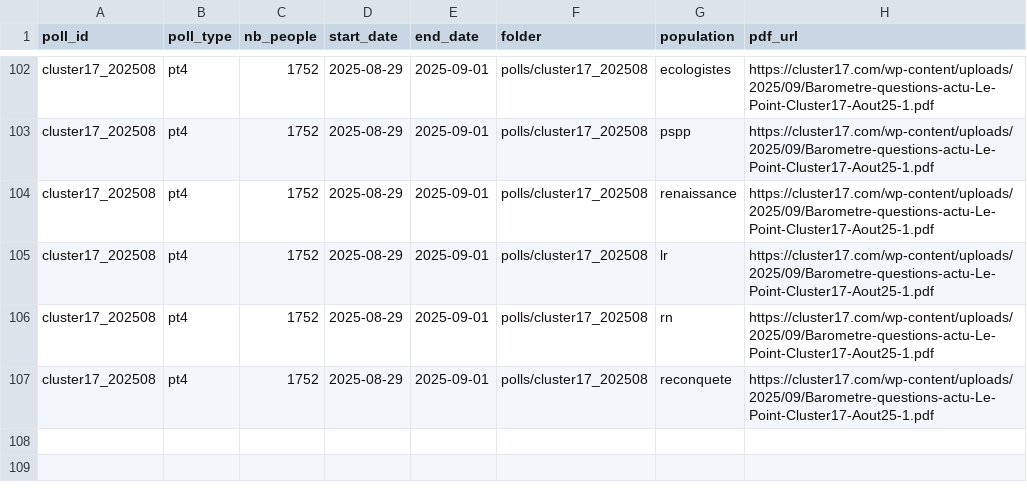
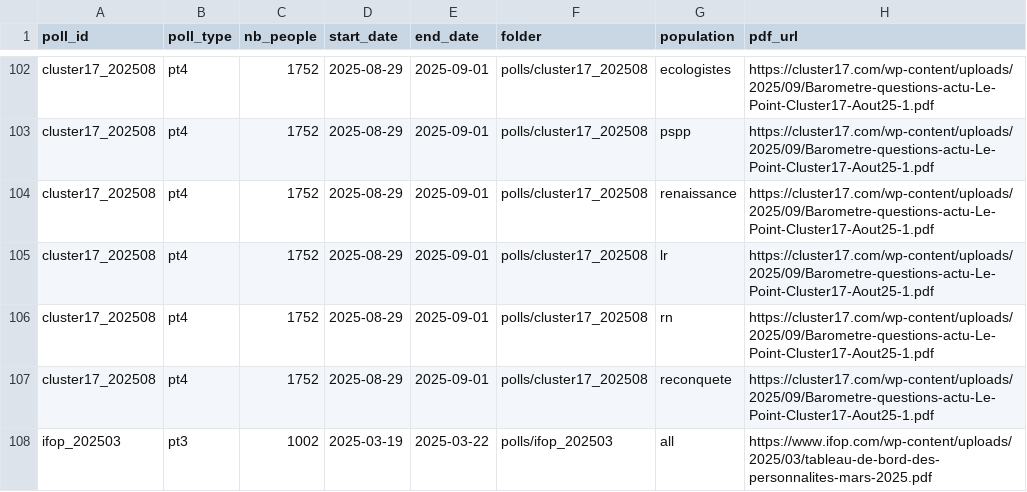
Before and after one commit to MieuxVoter/mj-database-2027, a CSV file: polls.csv, drawn as a sheet; only a part is shown, gaps mark what is left out; the diff names each change by its address in the sheet, - before the commit and + after, or states it on an @@ line.

Commit message:
[IFOP] Added ifop_202503 (#ifop_mining_2026)

```diff
--- a/polls.csv
+++ b/polls.csv
+row 108: ifop_202503 | pt3 | 1002 | 2025-03-19 | 2025-03-22 | polls/ifop_202503 | all | https://www.ifop.com/wp-content/uploads/2025/03/tableau-de-bord-des-personnalites-mars-2025.pdf
```
Also changed, not shown: 1 other file.
